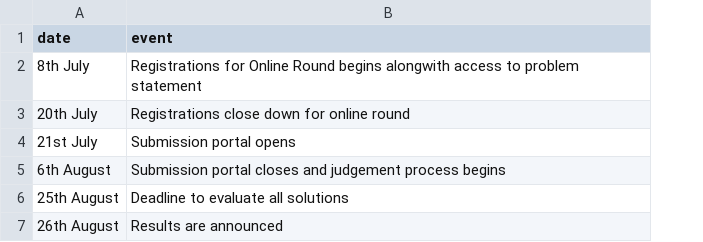
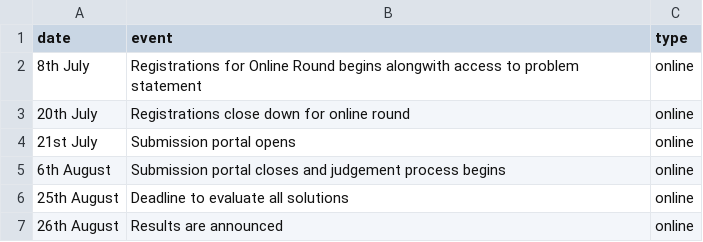
Before and after one commit to IIIT-ECell/megathon, a CSV file: _data/events.csv, drawn as a sheet; the diff names each change by its address in the sheet, - before the commit and + after, or states it on an @@ line.

```diff
--- a/_data/events.csv
+++ b/_data/events.csv
+column C (type), rows 2-7: all online
```
Also changed, not shown: 2 other files.
